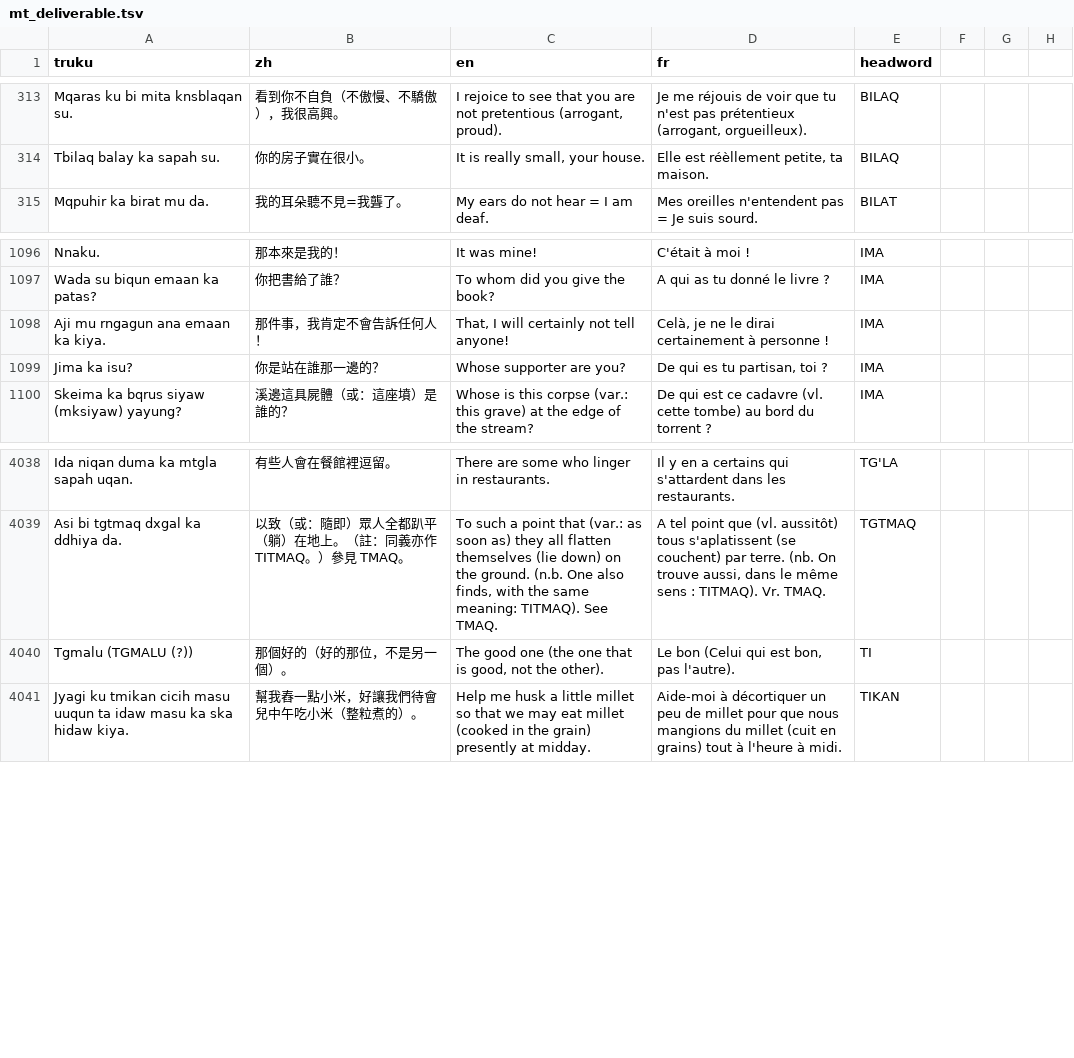
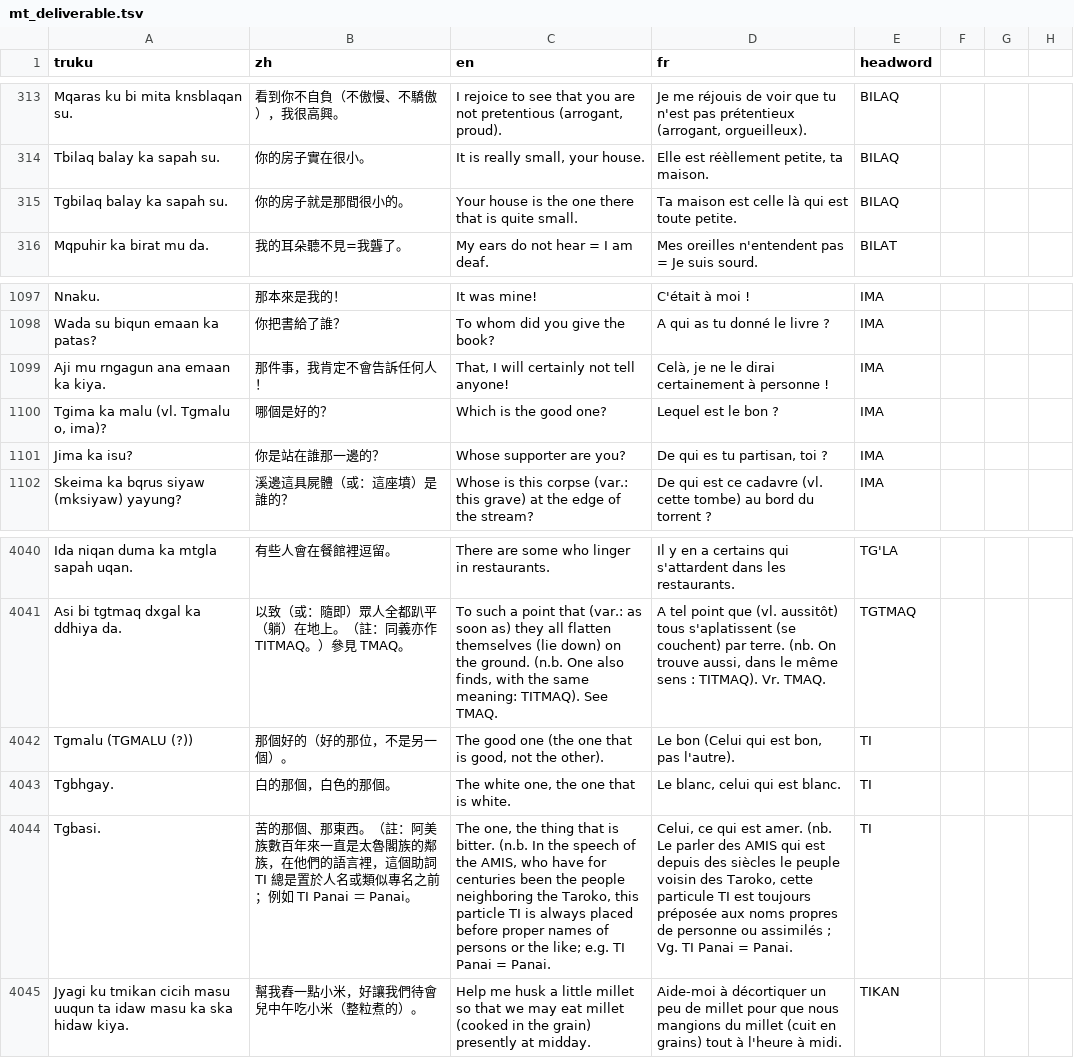
Before and after one commit to shidailun/taroko-pecoraro, a TSV file: exports/mt_deliverable.tsv, drawn as a sheet; only a part is shown, gaps mark what is left out.

```diff
--- a/exports/mt_deliverable.tsv
+++ b/exports/mt_deliverable.tsv
@@ -314,2 +314,3 @@ Mqaras ku bi mita knsblaqan su.	看到你不自負（不傲慢、不驕傲），
 Tbilaq balay ka sapah su.	你的房子實在很小。	It is really small, your house.	Elle est réèllement petite, ta maison.	BILAQ
+Tgbilaq balay ka sapah su.	你的房子就是那間很小的。	Your house is the one there that is quite small.	Ta maison est celle là qui est toute petite.	BILAQ
 Mqpuhir ka birat mu da.	我的耳朵聽不見=我聾了。	My ears do not hear = I am deaf.	Mes oreilles n'entendent pas = Je suis sourd.	BILAT
@@ -1098,2 +1099,3 @@ Wada su biqun emaan ka patas?	你把書給了誰？	To whom did you give the boo
 Aji mu rngagun ana emaan ka kiya.	那件事，我肯定不會告訴任何人！	That, I will certainly not tell anyone!	Celà, je ne le dirai certainement à personne !	IMA
+Tgima ka malu (vl. Tgmalu o, ima)?	哪個是好的？	Which is the good one?	Lequel est le bon ?	IMA
 Jima ka isu?	你是站在誰那一邊的？	Whose supporter are you?	De qui es tu partisan, toi ?	IMA
@@ -4040,2 +4042,4 @@ Asi bi tgtmaq dxgal ka ddhiya da.	以致（或：隨即）眾人全都趴平（
 Tgmalu (TGMALU (?))	那個好的（好的那位，不是另一個）。	The good one (the one that is good, not the other).	Le bon (Celui qui est bon, pas l'autre).	TI
+Tgbhgay.	白的那個，白色的那個。	The white one, the one that is white.	Le blanc, celui qui est blanc.	TI
+Tgbasi.	苦的那個、那東西。（註：阿美族數百年來一直是太魯閣族的鄰族，在他們的語言裡，這個助詞 TI 總是置於人名或類似專名之前；例如 TI Panai ＝ Panai。	The one, the thing that is bitter. (n.b. In the speech of the AMIS, who have for centuries been the people neighboring the Taroko, this particle TI is always placed before proper names of persons or the like; e.g. TI Panai = Panai.	Celui, ce qui est amer. (nb. Le parler des AMIS qui est depuis des siècles le peuple voisin des Taroko, cette particule TI est toujours préposée aux noms propres de personne ou assimilés ; Vg. TI Panai = Panai.	TI
 Jyagi ku tmikan cicih masu uuqun ta idaw masu ka ska hidaw kiya.	幫我舂一點小米，好讓我們待會兒中午吃小米（整粒煮的）。	Help me husk a little millet so that we may eat millet (cooked in the grain) presently at midday.	Aide-moi à décortiquer un peu de millet pour que nous mangions du millet (cuit en grains) tout à l'heure à midi.	TIKAN
```
Also changed, not shown: exports/mt_wordlist.tsv, 5 other files.
